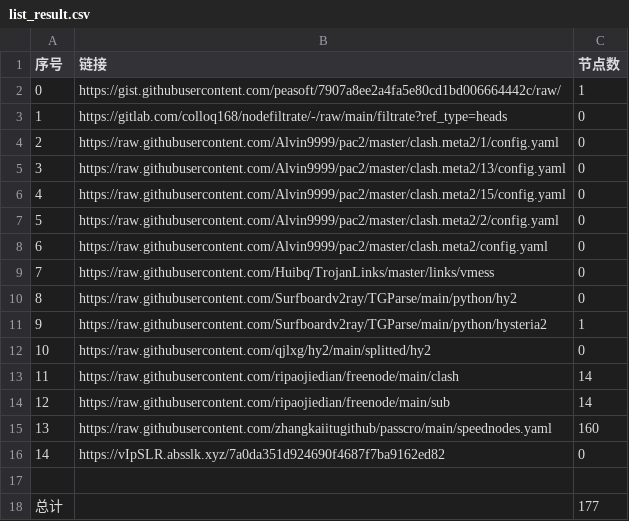
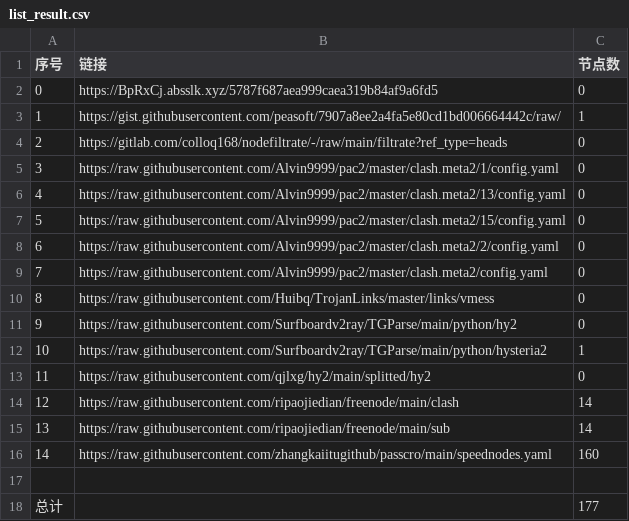
Before and after one commit to BiliRumble/NoMoreRules, a CSV file: list_result.csv, drawn as a sheet; removed rows and columns are numbered as before the commit, all else as after; the diff names each change by its address in the sheet, - before the commit and + after, or states it on an @@ line.

```diff
--- a/list_result.csv
+++ b/list_result.csv
+row 2: 0 | https://BpRxCj.absslk.xyz/5787f687aea999caea319b84af9a6fd5 | 0
@@ column A (序号) renumbered between rows 3 and 16 @@
-row 16: 14 | https://vIpSLR.absslk.xyz/7a0da351d924690f4687f7ba9162ed82 | 0
```
Also changed, not shown: 26 other files.
